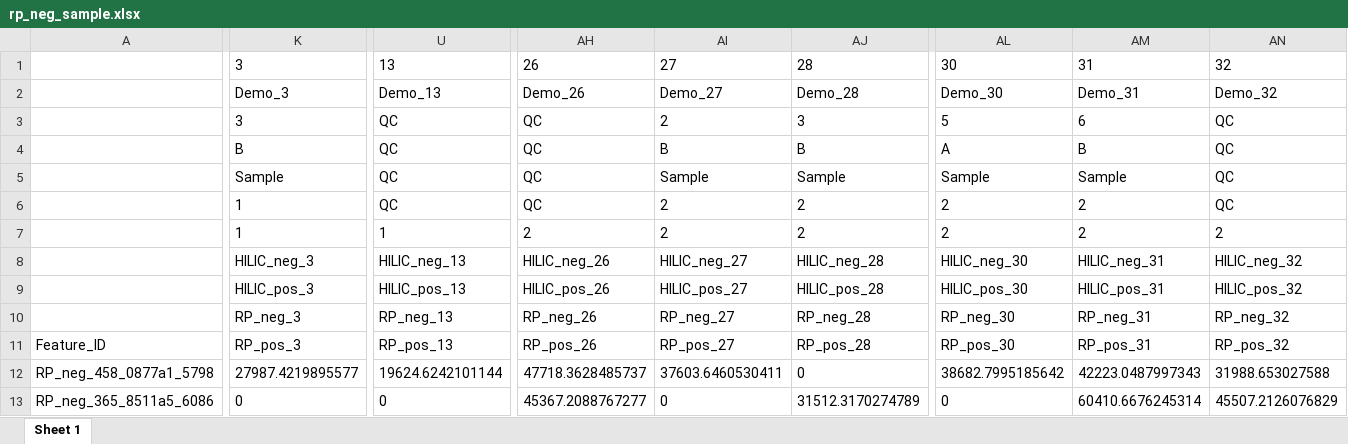
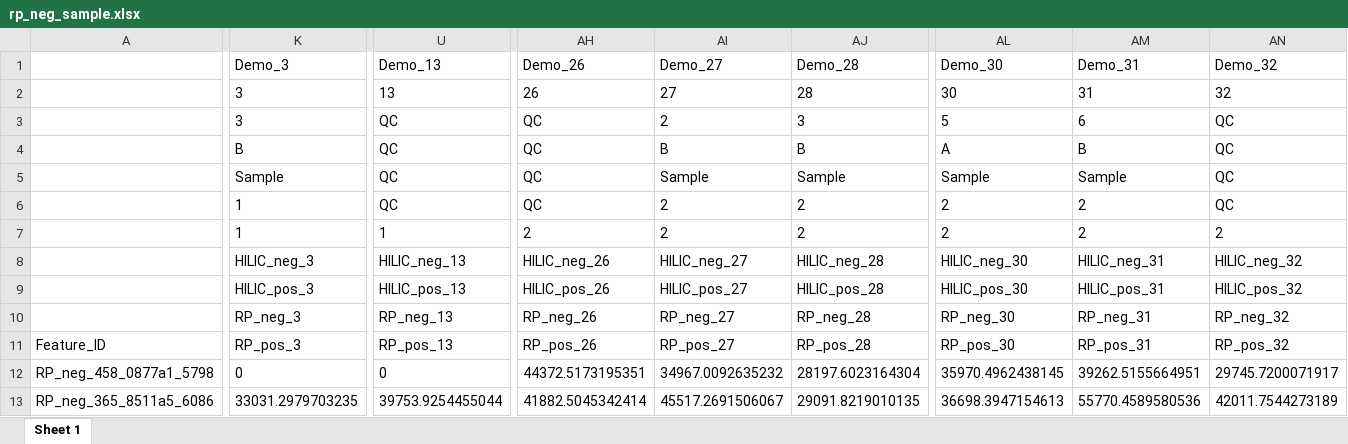
Before and after one commit to hanhineva-lab/notame, an Excel workbook: inst/extdata/rp_neg_sample.xlsx, sheet Sheet 1, drawn as a sheet; only a part is shown, gaps mark what is left out; values as stored, in another font and other column widths than the file's, no borders; the diff covers the shown part only; the diff names each change by its address in the sheet, - before the commit and + after, or states it on an @@ line.

```diff
--- a/inst/extdata/rp_neg_sample.xlsx (sheet Sheet 1)
+++ b/inst/extdata/rp_neg_sample.xlsx (sheet Sheet 1)
@@ row 2 moved to row 1: Sample_ID @@
-K12: 27987.4219895577
+K12: 0
-U12: 19624.6242101144
+U12: 0
-AH12: 47718.3628485737
+AH12: 44372.5173195351
-AI12: 37603.6460530411
+AI12: 34967.0092635232
-AJ12: 0
+AJ12: 28197.6023164304
-AL12: 38682.7995185642
+AL12: 35970.4962438145
-AM12: 42223.0487997343
+AM12: 39262.5155664951
-AN12: 31988.653027588
+AN12: 29745.7200071917
-K13: 0
+K13: 33031.2979703235
-U13: 0
+U13: 39753.9254455044
-AH13: 45367.2088767277
+AH13: 41882.5045342414
-AI13: 0
+AI13: 45517.2691506067
-AJ13: 31512.3170274789
+AJ13: 29091.8219010135
-AL13: 0
+AL13: 36698.3947154613
-AM13: 60410.6676245314
+AM13: 55770.4589580536
-AN13: 45507.2126076829
+AN13: 42011.7544273189
```
Also changed, not shown: 568 edited cells elsewhere in this sheet, inst/extdata/hilic_neg_sample.xlsx, inst/extdata/hilic_pos_sample.xlsx, 56 other files.
